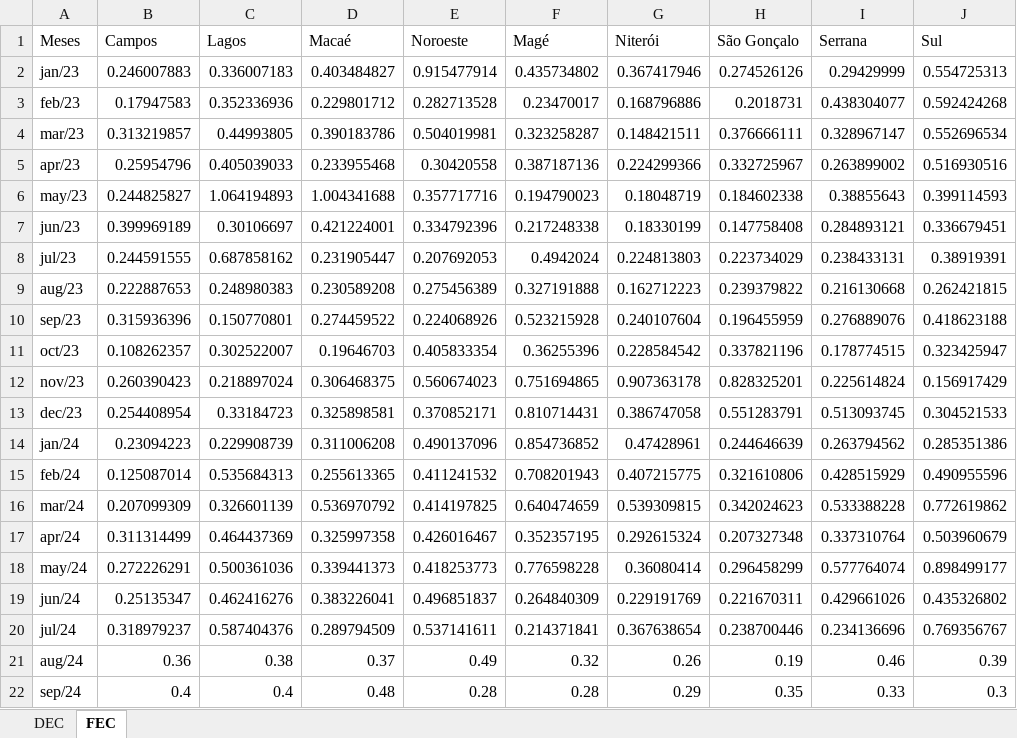
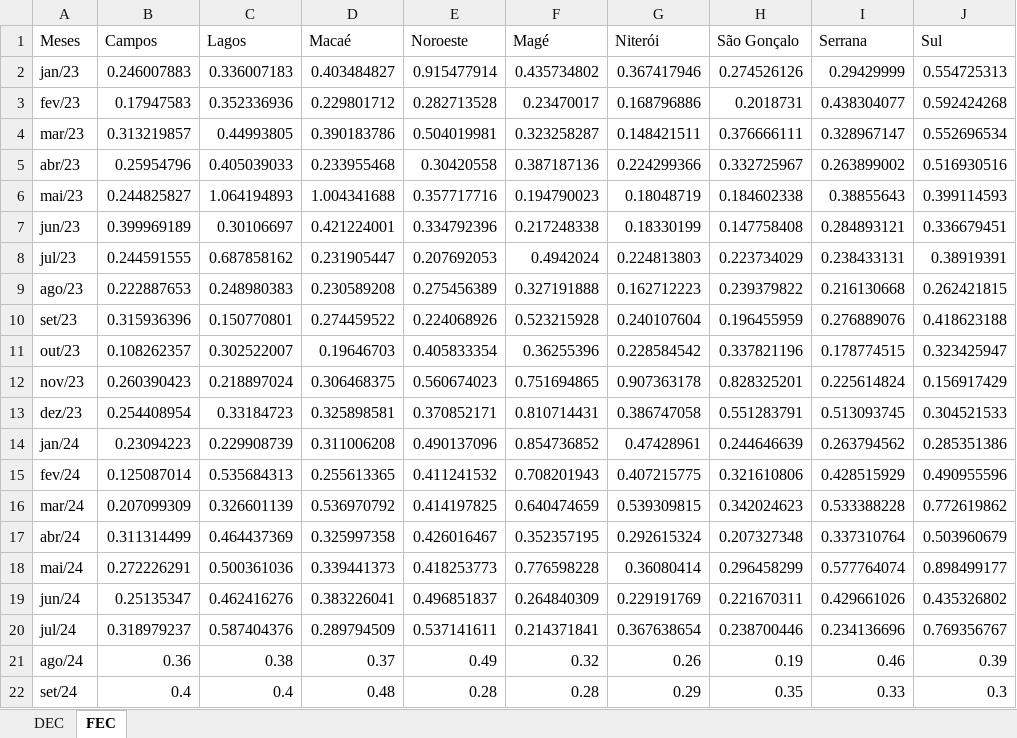
Before and after one commit to joaohenriquepires/deploy_dec_fec, an Excel workbook: DEC-FEC Polos.xlsx, sheet FEC, drawn as a sheet; only a part is shown; values as stored, in another font and other column widths than the file's, no borders; the diff names each change by its address in the sheet, - before the commit and + after, or states it on an @@ line.

Commit message:
alteracao no locale para pt (meses para pt tbm)

```diff
--- a/DEC-FEC Polos.xlsx (sheet FEC)
+++ b/DEC-FEC Polos.xlsx (sheet FEC)
-A3 (Meses): feb/23
+A3 (Meses): fev/23
-A5 (Meses): apr/23
+A5 (Meses): abr/23
-A6 (Meses): may/23
+A6 (Meses): mai/23
-A9 (Meses): aug/23
+A9 (Meses): ago/23
-A10 (Meses): sep/23
+A10 (Meses): set/23
-A11 (Meses): oct/23
+A11 (Meses): out/23
-A13 (Meses): dec/23
+A13 (Meses): dez/23
-A15 (Meses): feb/24
+A15 (Meses): fev/24
-A17 (Meses): apr/24
+A17 (Meses): abr/24
-A18 (Meses): may/24
+A18 (Meses): mai/24
-A21 (Meses): aug/24
+A21 (Meses): ago/24
-A22 (Meses): sep/24
+A22 (Meses): set/24
```
Also changed, not shown: sheet DEC, 3 other files.
